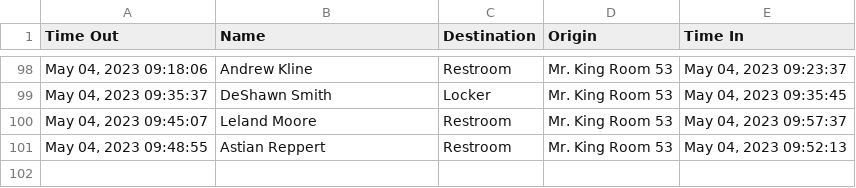
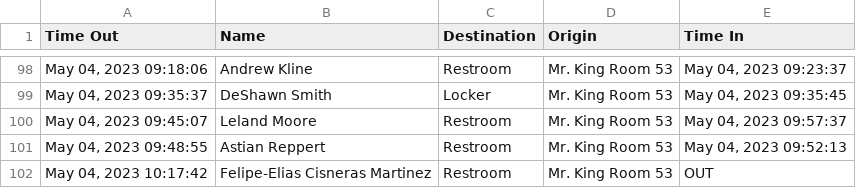
Before and after one commit to MrKing-dev/raspi_qr_passes, a CSV file: qr_passes_final/SignoutList2022.csv, drawn as a sheet; only a part is shown, gaps mark what is left out; the diff names each change by its address in the sheet, - before the commit and + after, or states it on an @@ line.

Commit message:
M qr_passes_final/SignoutList2022.csv

```diff
--- a/qr_passes_final/SignoutList2022.csv
+++ b/qr_passes_final/SignoutList2022.csv
+row 102: May 04, 2023 10:17:42 | Felipe-Elias Cisneras Martinez | Restroom | Mr. King Room 53 | OUT
```
